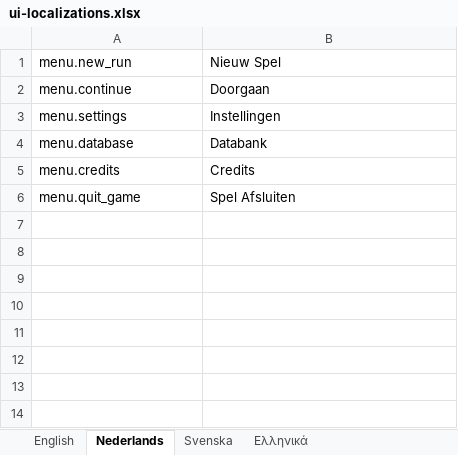
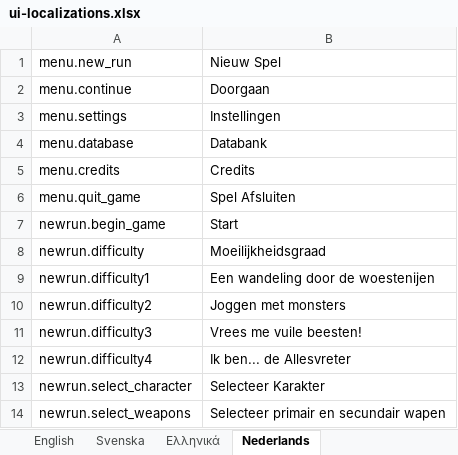
Before and after one commit to marcakafoddex/neutropia-data, an Excel workbook: game/ui-localizations.xlsx, sheet Nederlands, drawn as a sheet; values as stored, in another font and other column widths than the file's, no borders; the diff names each change by its address in the sheet, - before the commit and + after, or states it on an @@ line.

```diff
--- a/game/ui-localizations.xlsx (sheet Nederlands)
+++ b/game/ui-localizations.xlsx (sheet Nederlands)
@@ sheet tab order changed: English | Svenska | Ελληνικά | Nederlands @@
+row 7: newrun.begin_game | Start
+row 8: newrun.difficulty | Moeilijkheidsgraad
+row 9: newrun.difficulty1 | Een wandeling door de woestenijen
+row 10: newrun.difficulty2 | Joggen met monsters
+row 11: newrun.difficulty3 | Vrees me vuile beesten!
+row 12: newrun.difficulty4 | Ik ben... de Allesvreter
+row 13: newrun.select_character | Selecteer Karakter
+row 14: newrun.select_weapons | Selecteer primair en secundair wapen
```
Also changed, not shown: sheet Svenska, sheet Ελληνικά.
